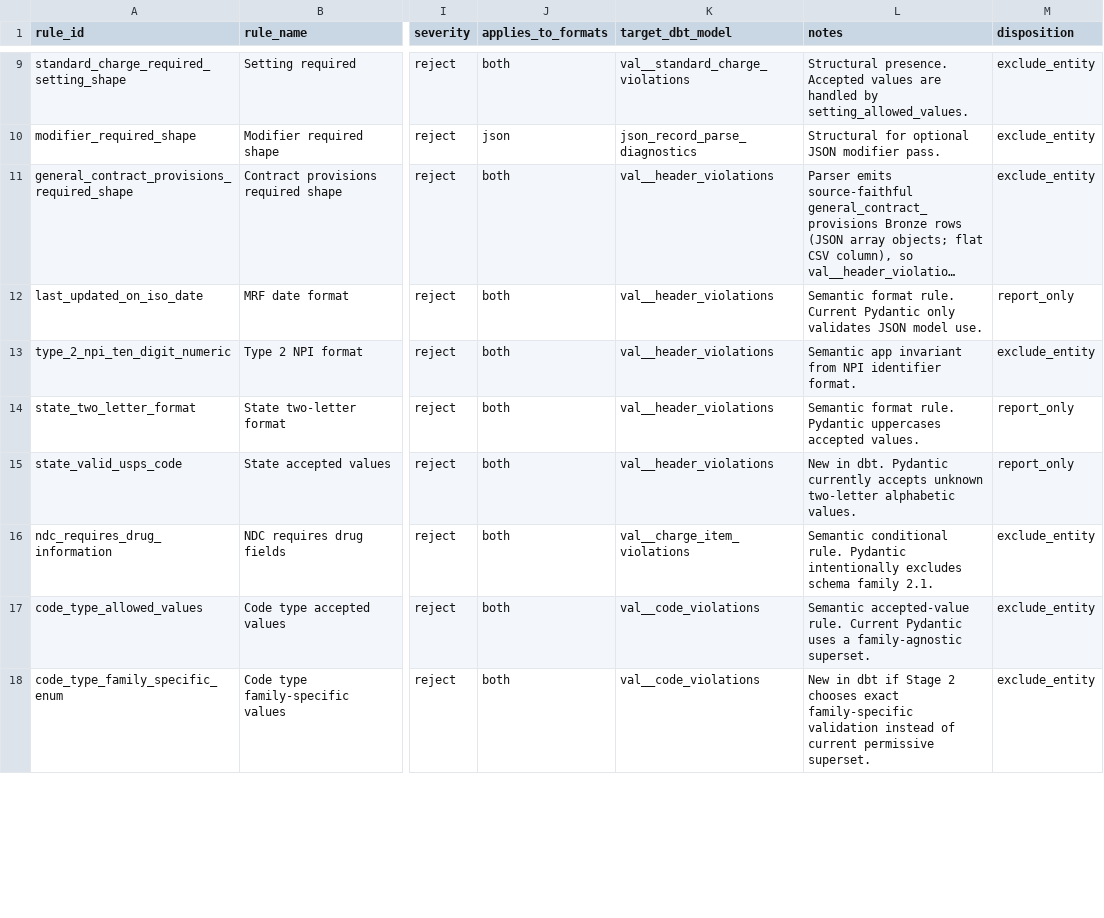
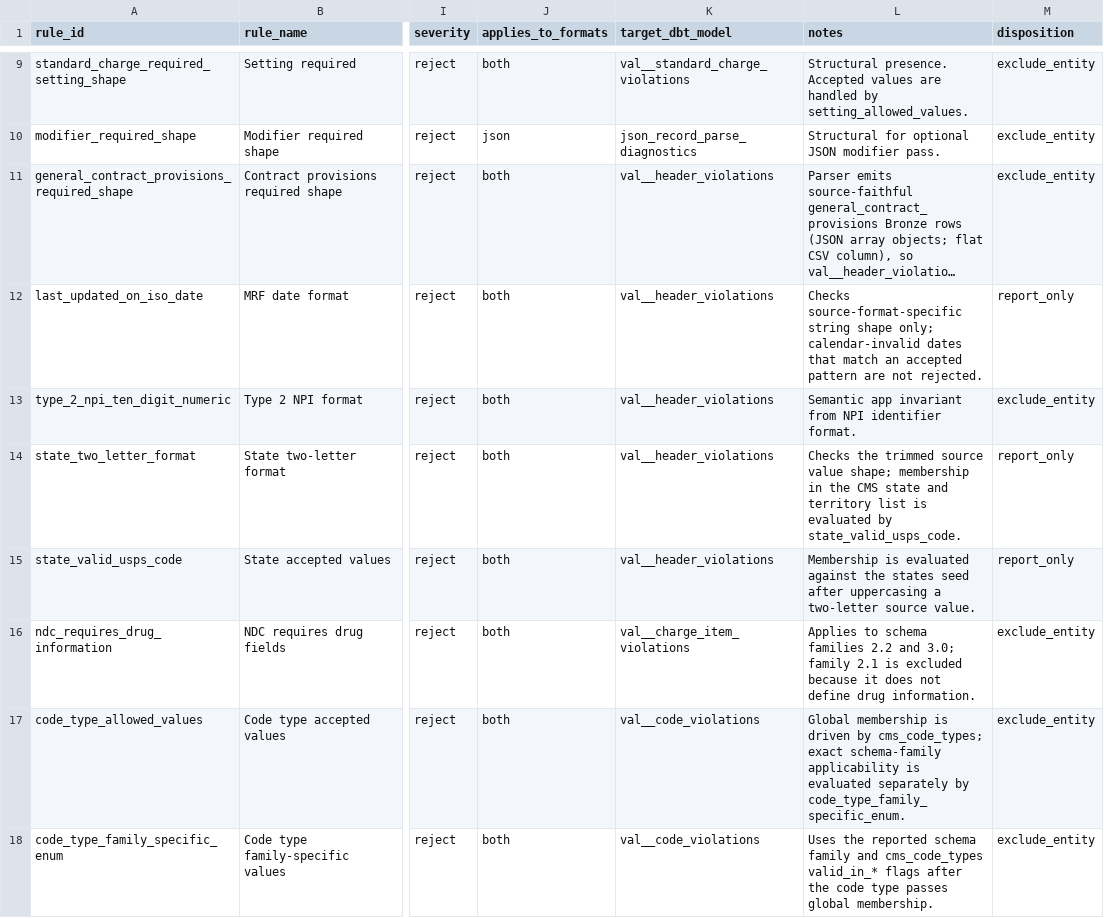
Before and after one commit to jakegussler/hospital-price-transparency-analytics, a CSV file: transform/seeds/cms_validation_rules.csv, drawn as a sheet; only a part is shown, gaps mark what is left out; long unchanged cells end in …; the diff covers the shown part only; the diff names each change by its address in the sheet, - before the commit and + after, or states it on an @@ line.

Commit message:
chore: update notes for cms_validation_rules

```diff
--- a/transform/seeds/cms_validation_rules.csv
+++ b/transform/seeds/cms_validation_rules.csv
-L12 (notes): Semantic format rule. Current Pydantic only validates JSON model use.
+L12 (notes): Checks source-format-specific string shape only; calendar-invalid dates that match an accepted pattern are not rejected.
-L14 (notes): Semantic format rule. Pydantic uppercases accepted values.
+L14 (notes): Checks the trimmed source value shape; membership in the CMS state and territory list is evaluated by state_valid_usps_code.
-L15 (notes): New in dbt. Pydantic currently accepts unknown two-letter alphabetic values.
+L15 (notes): Membership is evaluated against the states seed after uppercasing a two-letter source value.
-L16 (notes): Semantic conditional rule. Pydantic intentionally excludes schema family 2.1.
+L16 (notes): Applies to schema families 2.2 and 3.0; family 2.1 is excluded because it does not define drug information.
-L17 (notes): Semantic accepted-value rule. Current Pydantic uses a family-agnostic superset.
+L17 (notes): Global membership is driven by cms_code_types; exact schema-family applicability is evaluated separately by code_type_family_specific_enum.
-L18 (notes): New in dbt if Stage 2 chooses exact family-specific validation instead of current permissive superset.
+L18 (notes): Uses the reported schema family and cms_code_types valid_in_* flags after the code type passes global membership.
```
Also changed, not shown: 20 edited cells elsewhere in this file, 2 other files.
